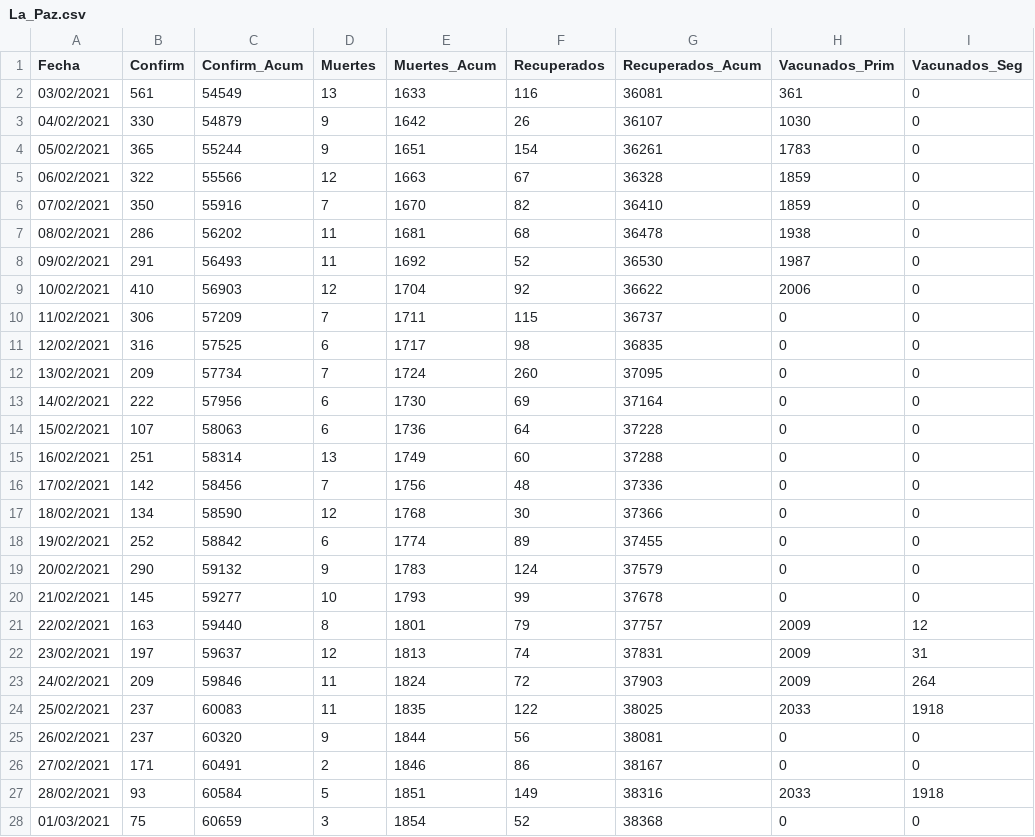
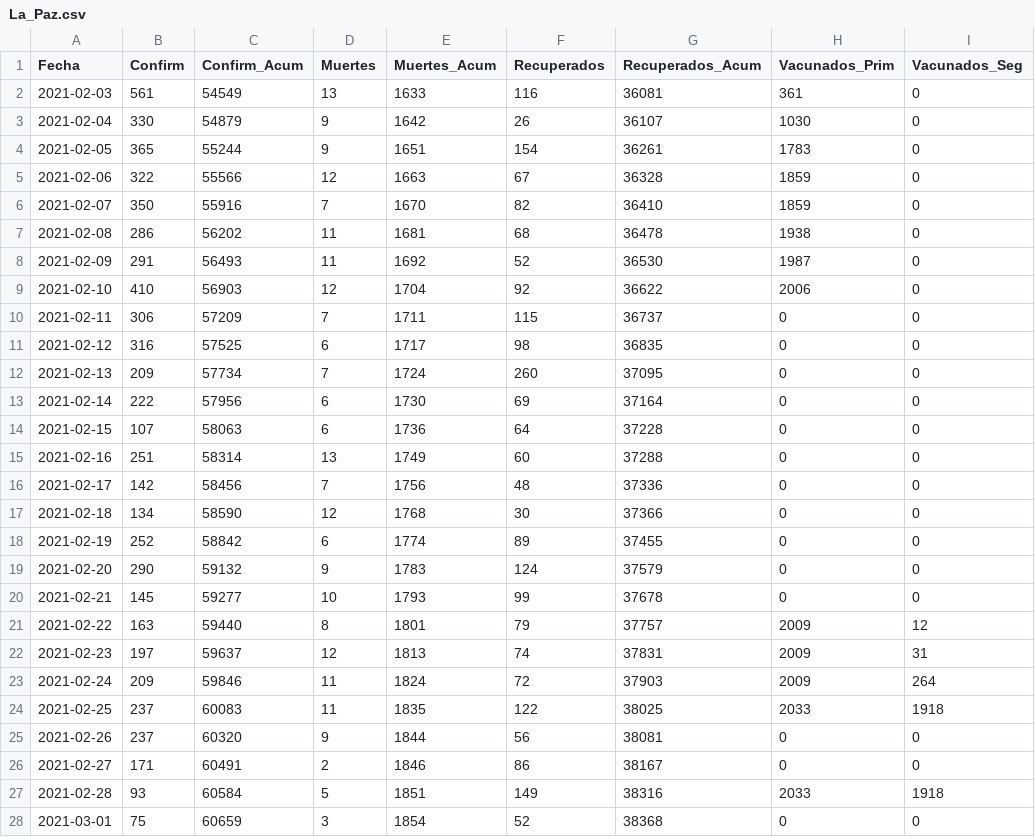
Before and after one commit to AlejoErwin/Backend-Covid19, a CSV file: DataCovid19/DataCity/La_Paz.csv, drawn as a sheet; only a part is shown; the diff covers the shown part only.

Commit message:
se agrego un get de los datos del covid en las ciudades

```diff
--- a/DataCovid19/DataCity/La_Paz.csv
+++ b/DataCovid19/DataCity/La_Paz.csv
@@ -1,28 +1,28 @@
 Fecha,Confirm,Confirm_Acum,Muertes,Muertes_Acum,Recuperados,Recuperados_Acum,Vacunados_Prim,Vacunados_Seg
-03/02/2021,561,54549,13,1633,116,36081,361,0
-04/02/2021,330,54879,9,1642,26,36107,1030,0
-05/02/2021,365,55244,9,1651,154,36261,1783,0
-06/02/2021,322,55566,12,1663,67,36328,1859,0
-07/02/2021,350,55916,7,1670,82,36410,1859,0
-08/02/2021,286,56202,11,1681,68,36478,1938,0
-09/02/2021,291,56493,11,1692,52,36530,1987,0
-10/02/2021,410,56903,12,1704,92,36622,2006,0
-11/02/2021,306,57209,7,1711,115,36737,0,0
-12/02/2021,316,57525,6,1717,98,36835,0,0
-13/02/2021,209,57734,7,1724,260,37095,0,0
-14/02/2021,222,57956,6,1730,69,37164,0,0
-15/02/2021,107,58063,6,1736,64,37228,0,0
-16/02/2021,251,58314,13,1749,60,37288,0,0
-17/02/2021,142,58456,7,1756,48,37336,0,0
-18/02/2021,134,58590,12,1768,30,37366,0,0
-19/02/2021,252,58842,6,1774,89,37455,0,0
-20/02/2021,290,59132,9,1783,124,37579,0,0
-21/02/2021,145,59277,10,1793,99,37678,0,0
-22/02/2021,163,59440,8,1801,79,37757,2009,12
-23/02/2021,197,59637,12,1813,74,37831,2009,31
-24/02/2021,209,59846,11,1824,72,37903,2009,264
-25/02/2021,237,60083,11,1835,122,38025,2033,1918
-26/02/2021,237,60320,9,1844,56,38081,0,0
-27/02/2021,171,60491,2,1846,86,38167,0,0
-28/02/2021,93,60584,5,1851,149,38316,2033,1918
-01/03/2021,75,60659,3,1854,52,38368,0,0
+2021-02-03,561,54549,13,1633,116,36081,361,0
+2021-02-04,330,54879,9,1642,26,36107,1030,0
+2021-02-05,365,55244,9,1651,154,36261,1783,0
+2021-02-06,322,55566,12,1663,67,36328,1859,0
+2021-02-07,350,55916,7,1670,82,36410,1859,0
+2021-02-08,286,56202,11,1681,68,36478,1938,0
+2021-02-09,291,56493,11,1692,52,36530,1987,0
+2021-02-10,410,56903,12,1704,92,36622,2006,0
+2021-02-11,306,57209,7,1711,115,36737,0,0
+2021-02-12,316,57525,6,1717,98,36835,0,0
+2021-02-13,209,57734,7,1724,260,37095,0,0
+2021-02-14,222,57956,6,1730,69,37164,0,0
+2021-02-15,107,58063,6,1736,64,37228,0,0
+2021-02-16,251,58314,13,1749,60,37288,0,0
+2021-02-17,142,58456,7,1756,48,37336,0,0
+2021-02-18,134,58590,12,1768,30,37366,0,0
+2021-02-19,252,58842,6,1774,89,37455,0,0
+2021-02-20,290,59132,9,1783,124,37579,0,0
+2021-02-21,145,59277,10,1793,99,37678,0,0
+2021-02-22,163,59440,8,1801,79,37757,2009,12
+2021-02-23,197,59637,12,1813,74,37831,2009,31
+2021-02-24,209,59846,11,1824,72,37903,2009,264
+2021-02-25,237,60083,11,1835,122,38025,2033,1918
+2021-02-26,237,60320,9,1844,56,38081,0,0
+2021-02-27,171,60491,2,1846,86,38167,0,0
+2021-02-28,93,60584,5,1851,149,38316,2033,1918
+2021-03-01,75,60659,3,1854,52,38368,0,0
```
Also changed, not shown: 140 edited cells elsewhere in this file, 13 other files.
